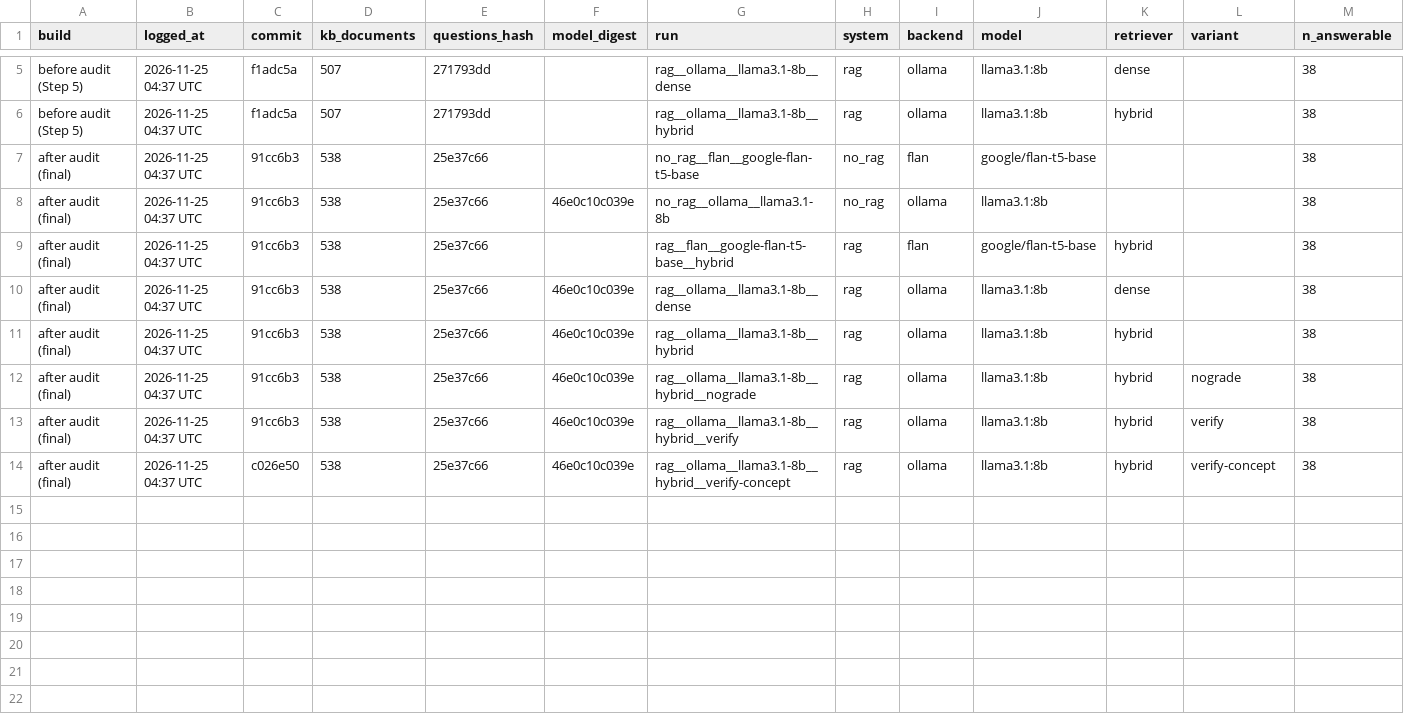
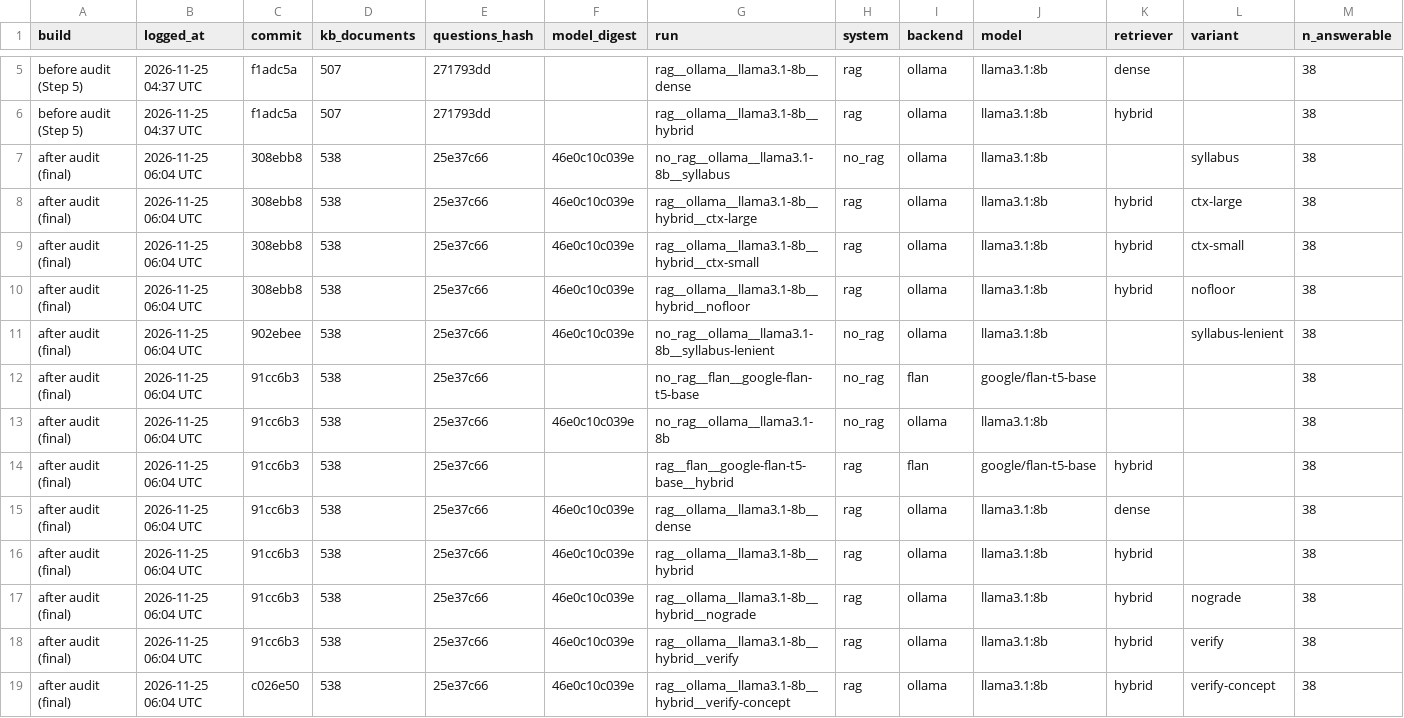
Before and after one commit to SowrisKumar/course-study-assistant, a CSV file: eval/experiment_log.csv, drawn as a sheet; only a part is shown, gaps mark what is left out; addresses are those after the commit; rows hold the shown columns only; the diff names each change by its address in the sheet, - before the commit and + after, or states it on an @@ line.

```diff
--- a/eval/experiment_log.csv
+++ b/eval/experiment_log.csv
+row 7: after audit (final) | 2026-11-25 06:04 UTC | 308ebb8 | 538 | 25e37c66 | 46e0c10c039e | no_rag__ollama__llama3.1-8b__syllabus | no_rag | ollama | llama3.1:8b |  | syllabus | 38
+row 8: after audit (final) | 2026-11-25 06:04 UTC | 308ebb8 | 538 | 25e37c66 | 46e0c10c039e | rag__ollama__llama3.1-8b__hybrid__ctx-large | rag | ollama | llama3.1:8b | hybrid | ctx-large | 38
+row 9: after audit (final) | 2026-11-25 06:04 UTC | 308ebb8 | 538 | 25e37c66 | 46e0c10c039e | rag__ollama__llama3.1-8b__hybrid__ctx-small | rag | ollama | llama3.1:8b | hybrid | ctx-small | 38
+row 10: after audit (final) | 2026-11-25 06:04 UTC | 308ebb8 | 538 | 25e37c66 | 46e0c10c039e | rag__ollama__llama3.1-8b__hybrid__nofloor | rag | ollama | llama3.1:8b | hybrid | nofloor | 38
+row 11: after audit (final) | 2026-11-25 06:04 UTC | 902ebee | 538 | 25e37c66 | 46e0c10c039e | no_rag__ollama__llama3.1-8b__syllabus-lenient | no_rag | ollama | llama3.1:8b |  | syllabus-lenient | 38
-B12:B19 (logged_at): 2026-11-25 04:37 UTC
+B12:B19 (logged_at): 2026-11-25 06:04 UTC
```
Also changed, not shown: 8 other files.
